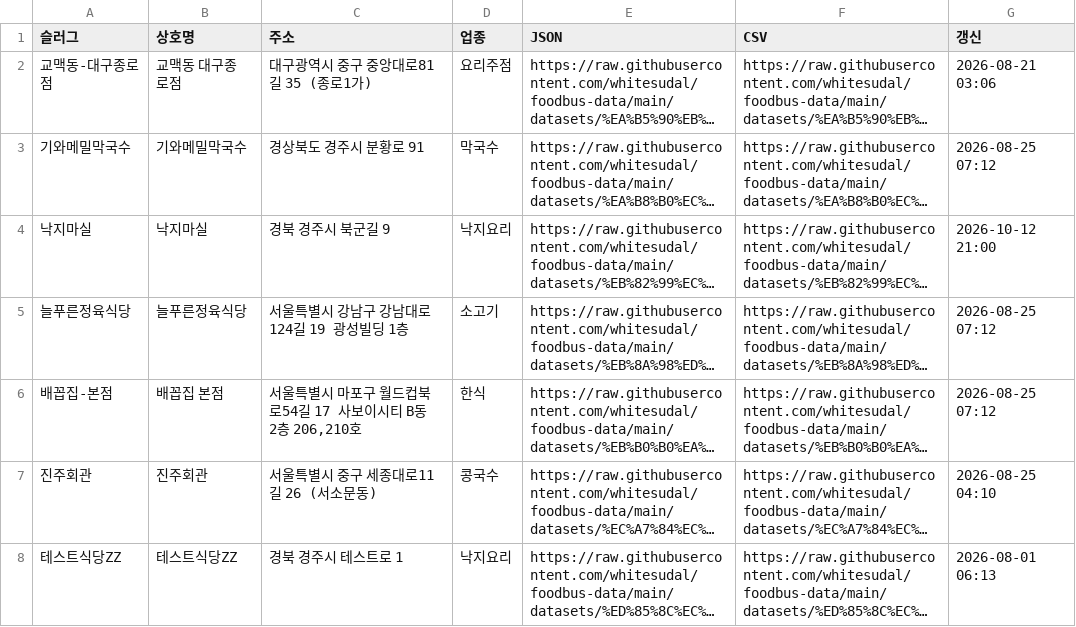
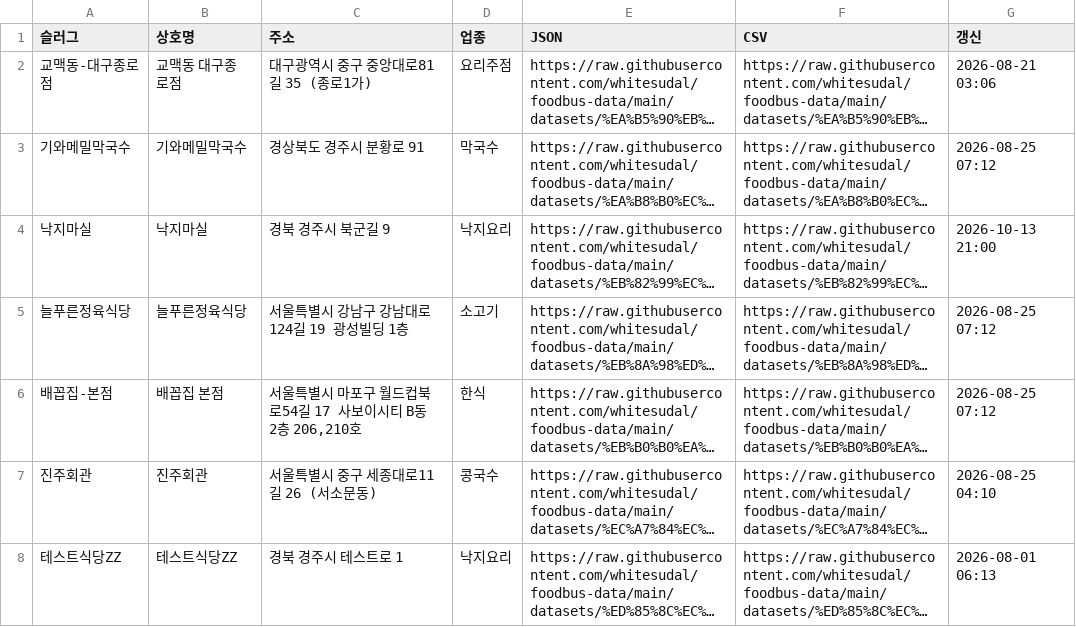
Before and after one commit to whitesudal/foodbus-data, a CSV file: datasets/index.csv, drawn as a sheet; long unchanged cells end in …; the diff names each change by its address in the sheet, - before the commit and + after, or states it on an @@ line.

Commit message:
dataset: 낙지마실

```diff
--- a/datasets/index.csv
+++ b/datasets/index.csv
-G4 (갱신): 2026-10-12 21:00
+G4 (갱신): 2026-10-13 21:00
```
